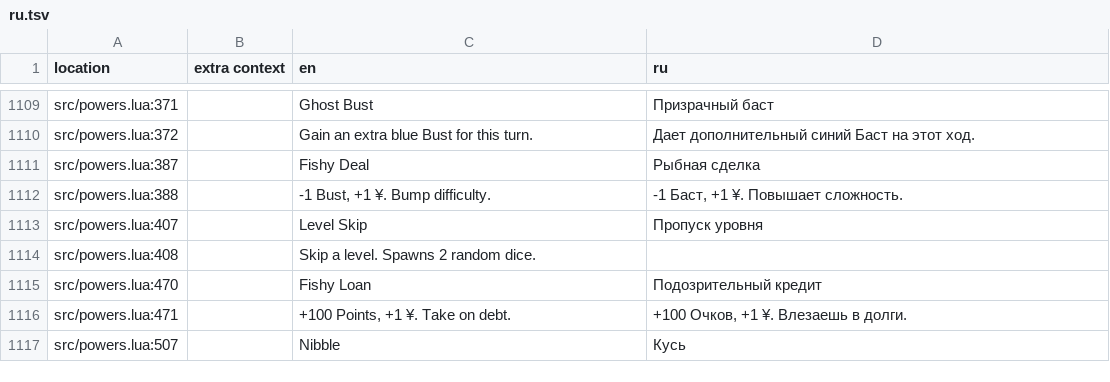
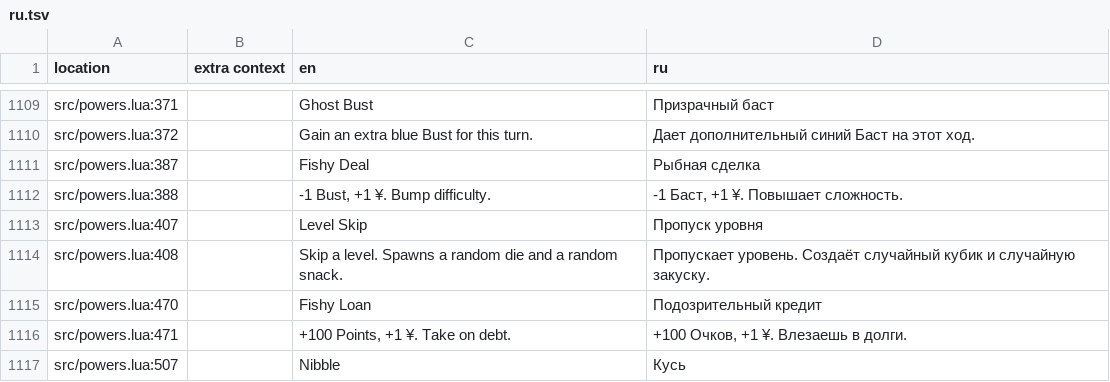
Before and after one commit to 1bardesign/dhne-translation, a TSV file: ru.tsv, drawn as a sheet; only a part is shown, gaps mark what is left out.

Commit message:
level skip description: die and snack

```diff
--- a/ru.tsv
+++ b/ru.tsv
@@ -1113,3 +1113,3 @@ src/powers.lua:388		-1 Bust, +1 ¥. Bump difficulty.	-1 Баст, +1 ¥. Пов
 src/powers.lua:407		Level Skip	Пропуск уровня
-src/powers.lua:408		Skip a level. Spawns 2 random dice.	
+src/powers.lua:408		Skip a level. Spawns a random die and a random snack.	Пропускает уровень. Создаёт случайный кубик и случайную закуску.
 src/powers.lua:470		Fishy Loan	Подозрительный кредит
```
Also changed, not shown: de.tsv, en.tsv, 3 other files.
